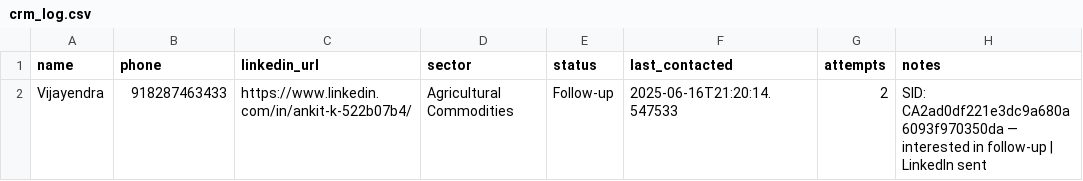
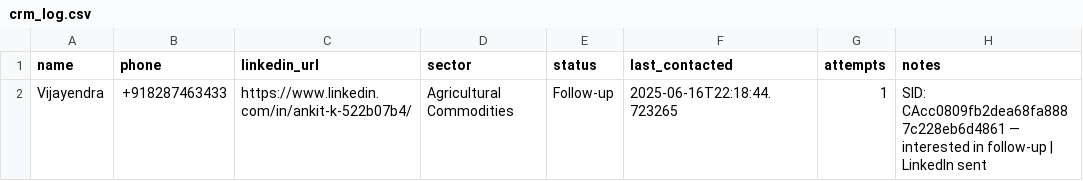
Before and after one commit to vjvashisth/cold-calling-ai, a CSV file: data/crm_log.csv, drawn as a sheet.

```diff
--- a/data/crm_log.csv
+++ b/data/crm_log.csv
@@ -1,2 +1,2 @@
 name,phone,linkedin_url,sector,status,last_contacted,attempts,notes
-Vijayendra,918287463433,https://www.linkedin.com/in/ankit-k-522b07b4/,Agricultural Commodities,Follow-up,2025-06-16T21:20:14.547533,2,SID: CA2ad0df221e3dc9a680a6093f970350da — interested in follow-up | LinkedIn sent
+Vijayendra,+918287463433,https://www.linkedin.com/in/ankit-k-522b07b4/,Agricultural Commodities,Follow-up,2025-06-16T22:18:44.723265,1,SID: CAcc0809fb2dea68fa8887c228eb6d4861 — interested in follow-up | LinkedIn sent
```
Also changed, not shown: 2 other files.
